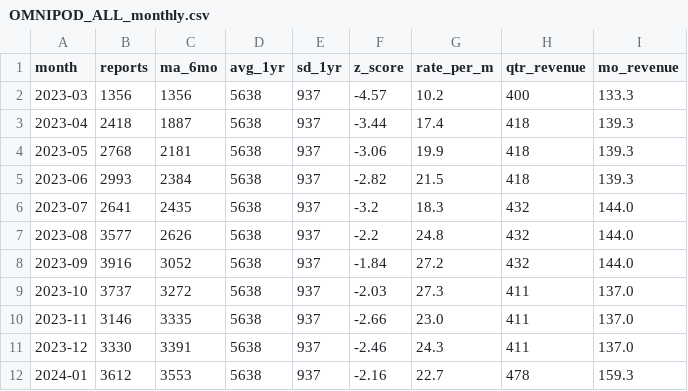
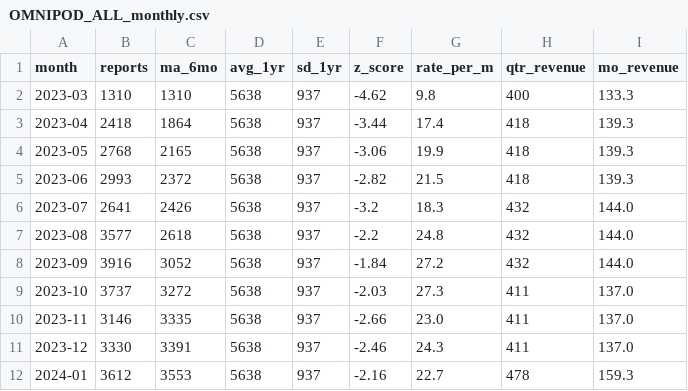
Before and after one commit to JtrunzPHP/maude-monitor, a CSV file: data/OMNIPOD_ALL_monthly.csv, drawn as a sheet; only a part is shown.

Commit message:
Update MAUDE data 2026-03-18

```diff
--- a/data/OMNIPOD_ALL_monthly.csv
+++ b/data/OMNIPOD_ALL_monthly.csv
@@ -1,8 +1,8 @@
 month,reports,ma_6mo,avg_1yr,sd_1yr,z_score,rate_per_m,qtr_revenue,mo_revenue
-2023-03,1356,1356,5638,937,-4.57,10.2,400,133.3
-2023-04,2418,1887,5638,937,-3.44,17.4,418,139.3
-2023-05,2768,2181,5638,937,-3.06,19.9,418,139.3
-2023-06,2993,2384,5638,937,-2.82,21.5,418,139.3
-2023-07,2641,2435,5638,937,-3.2,18.3,432,144.0
-2023-08,3577,2626,5638,937,-2.2,24.8,432,144.0
+2023-03,1310,1310,5638,937,-4.62,9.8,400,133.3
+2023-04,2418,1864,5638,937,-3.44,17.4,418,139.3
+2023-05,2768,2165,5638,937,-3.06,19.9,418,139.3
+2023-06,2993,2372,5638,937,-2.82,21.5,418,139.3
+2023-07,2641,2426,5638,937,-3.2,18.3,432,144.0
+2023-08,3577,2618,5638,937,-2.2,24.8,432,144.0
 2023-09,3916,3052,5638,937,-1.84,27.2,432,144.0
```
Also changed, not shown: data/DEXCOM_ALL_monthly.csv, data/DEXCOM_G6_monthly.csv, 6 other files.
